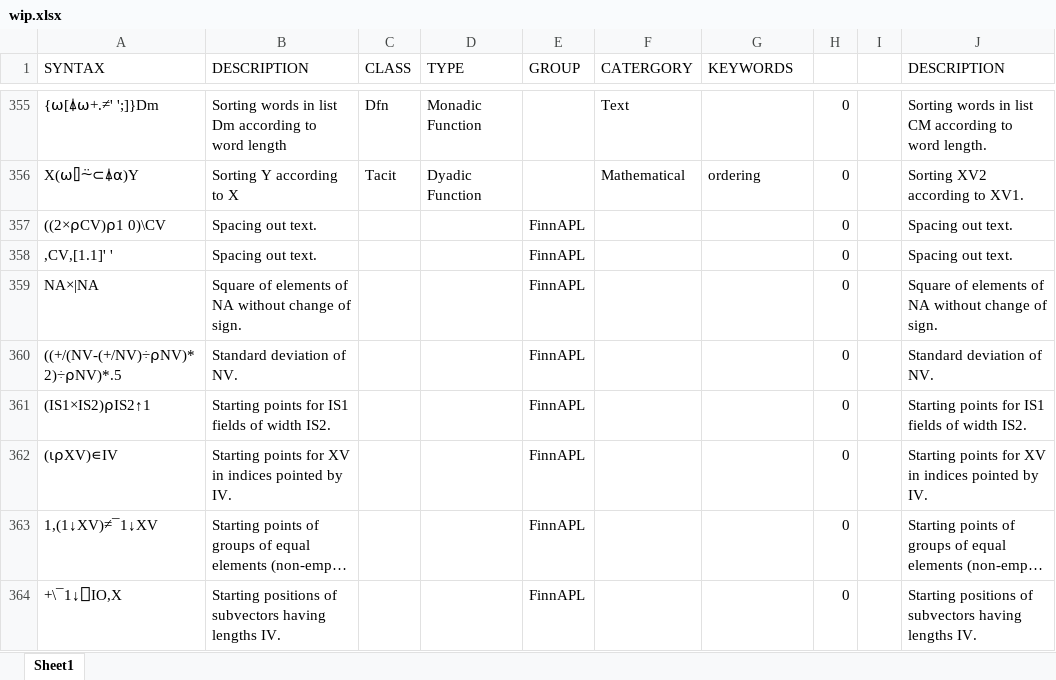
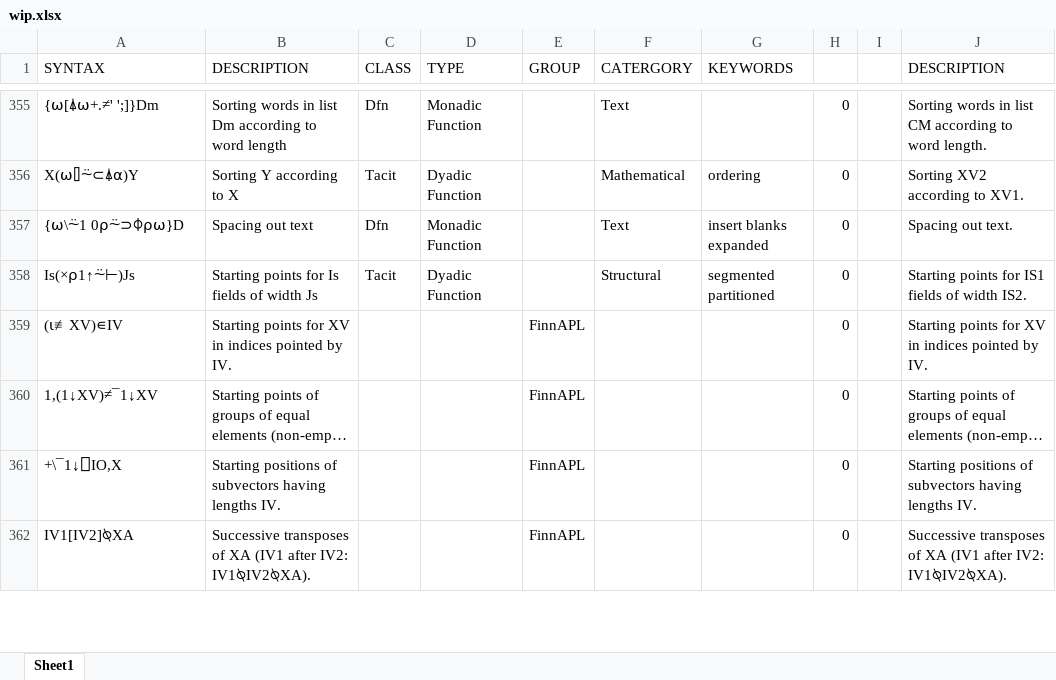
Before and after one commit to abrudz/aplcart, an Excel workbook: wip.xlsx, sheet Sheet1, drawn as a sheet; only a part is shown, gaps mark what is left out; the shorter side is filled out with more unchanged rows; long unchanged cells end in …; values as stored, in another font and other column widths than the file's, no borders; removed rows and columns are numbered as before the commit, all else as after; the diff names each change by its address in the sheet, - before the commit and + after, or states it on an @@ line.

Commit message:
typos

```diff
--- a/wip.xlsx (sheet Sheet1)
+++ b/wip.xlsx (sheet Sheet1)
-row 357: ((2×⍴CV)⍴1 0)\CV | Spacing out text. |  |  | FinnAPL |  |  | 0 |  | Spacing out text.
-row 358: ,CV,[1.1]' ' | Spacing out text. |  |  | FinnAPL |  |  | 0 |  | Spacing out text.
-row 359: NA×|NA | Square of elements of NA without change of sign. |  |  | FinnAPL |  |  | 0 |  | Square of elements of NA without change of sign.
-row 360: ((+/(NV-(+/NV)÷⍴NV)*2)÷⍴NV)*.5 | Standard deviation of NV. |  |  | FinnAPL |  |  | 0 |  | Standard deviation of NV.
-row 361: (IS1×IS2)⍴IS2↑1 | Starting points for IS1 fields of width IS2. |  |  | FinnAPL |  |  | 0 |  | Starting points for IS1 fields of width IS2.
+row 357: {⍵\⍨1 0⍴⍨⊃⌽⍴⍵}D | Spacing out text | Dfn | Monadic Function |  | Text | insert blanks expanded | 0 |  | Spacing out text.
+row 358: Is(×⍴1↑⍨⊢)Js | Starting points for Is fields of width Js | Tacit | Dyadic Function |  | Structural | segmented partitioned | 0 |  | Starting points for IS1 fields of width IS2.
-A359 (SYNTAX): (⍳⍴XV)∊IV
+A359 (SYNTAX): (⍳≢XV)∊IV
```
Also changed, not shown: formulas that keep their value, 1 other file.
